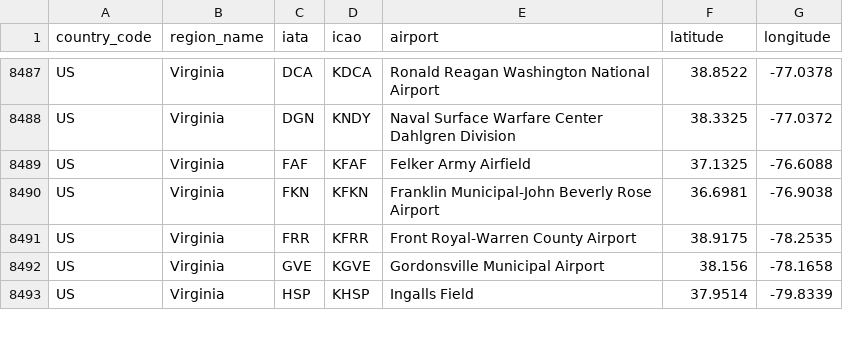
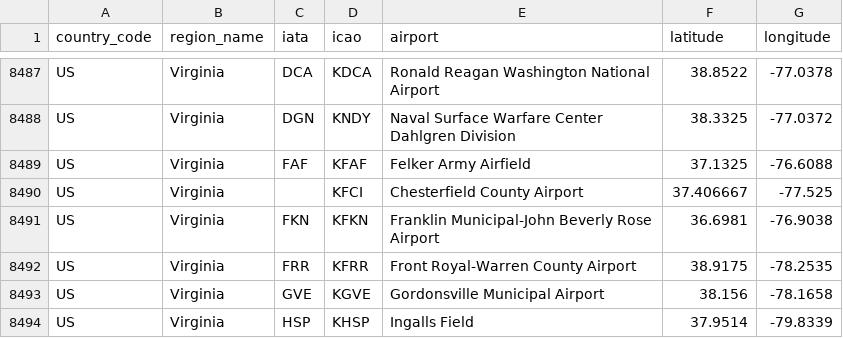
Before and after one commit to ip2location/ip2location-iata-icao, a CSV file: iata-icao.csv, drawn as a sheet; only a part is shown, gaps mark what is left out.

Commit message:
addking KFCI

```diff
--- a/iata-icao.csv
+++ b/iata-icao.csv
@@ -8489,2 +8489,3 @@
 "US","Virginia","FAF","KFAF","Felker Army Airfield","37.1325","-76.6088"
+"US","Virginia","","KFCI","Chesterfield County Airport","37.406667","-77.525"
 "US","Virginia","FKN","KFKN","Franklin Municipal-John Beverly Rose Airport","36.6981","-76.9038"
```
